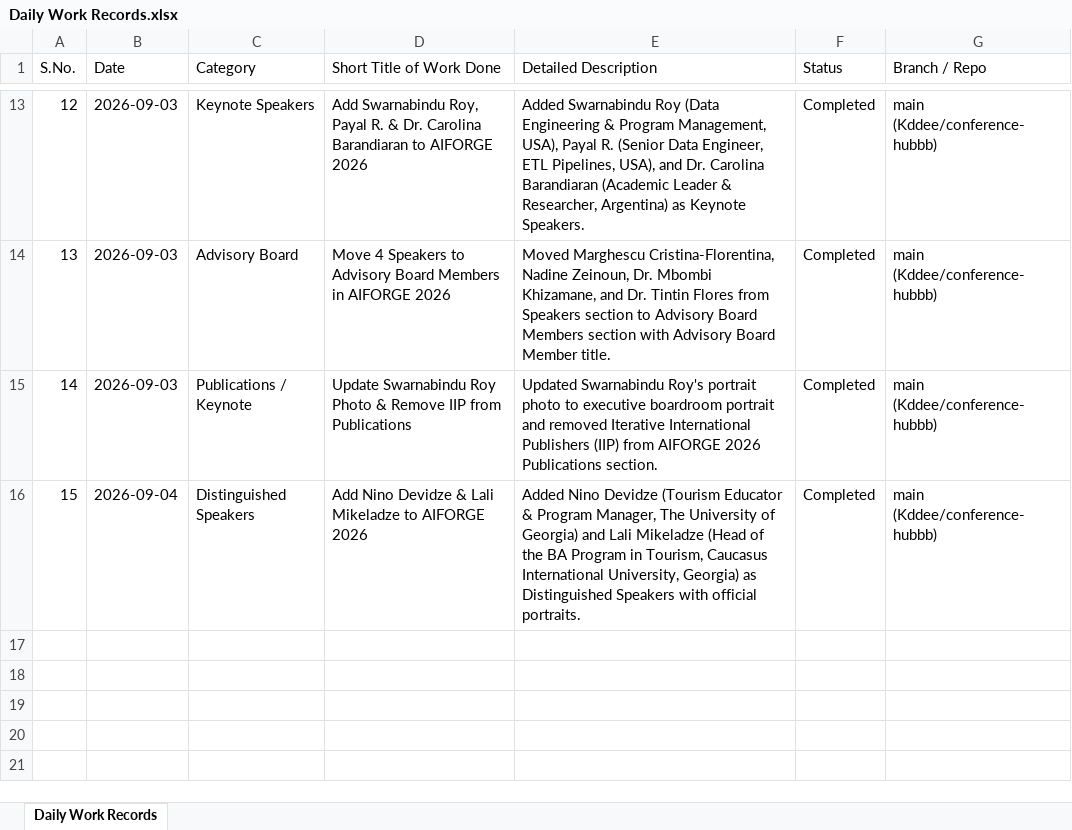
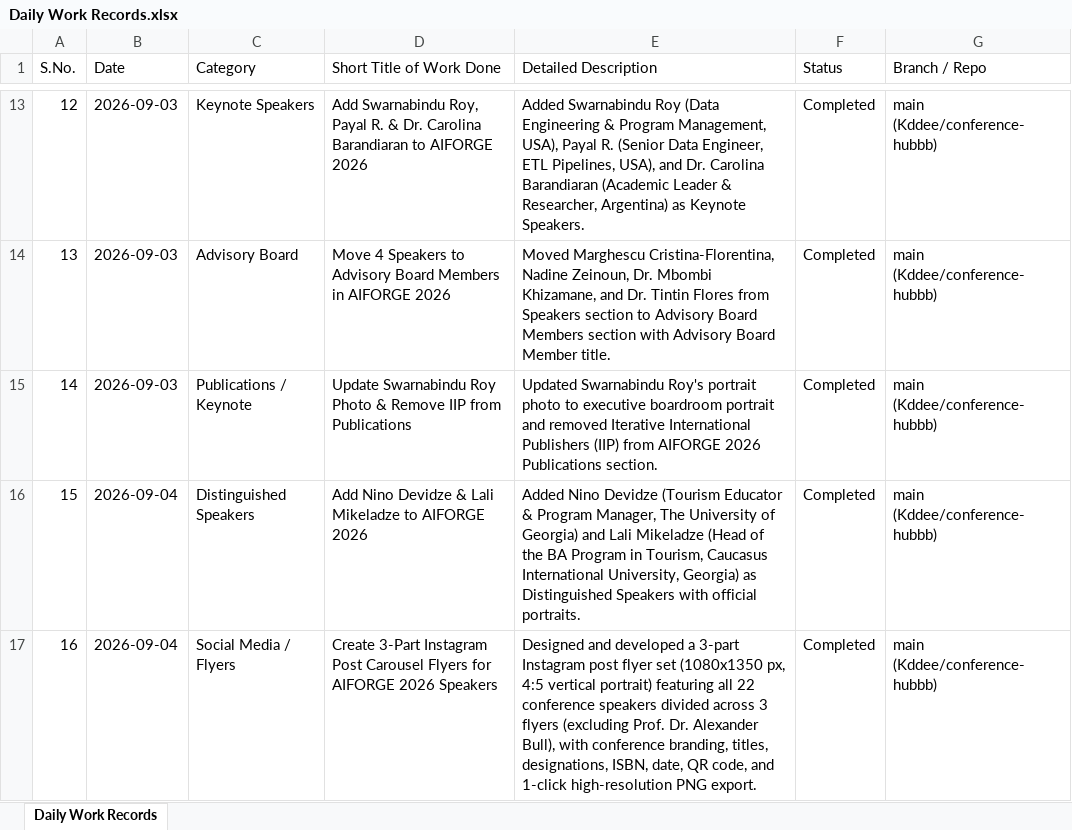
Before and after one commit to Kddee/conference-hubbb, an Excel workbook: Daily Work Records.xlsx, sheet Daily Work Records, drawn as a sheet; only a part is shown, gaps mark what is left out; values as stored, in another font and other column widths than the file's, no borders; the diff names each change by its address in the sheet, - before the commit and + after, or states it on an @@ line.

Commit message:
Create 3-part Instagram post flyers for AIFORGE 2026 speakers and update Daily Work Records

```diff
--- a/Daily Work Records.xlsx (sheet Daily Work Records)
+++ b/Daily Work Records.xlsx (sheet Daily Work Records)
+row 17: 16 | 2026-09-04 | Social Media / Flyers | Create 3-Part Instagram Post Carousel Flyers for AIFORGE 2026 Speakers | Designed and developed a 3-part Instagram post flyer set (1080x1350 px, 4:5 vertical portrait) featuring all 22 conference speakers divided across 3 flyers (excluding Prof. Dr. Alexander Bull), with conference branding, titles, designations, ISBN, date, QR code, and 1-click high-resolution PNG export. | Completed | main (Kddee/conference-hubbb)
```
Also changed, not shown: 5 other files.
